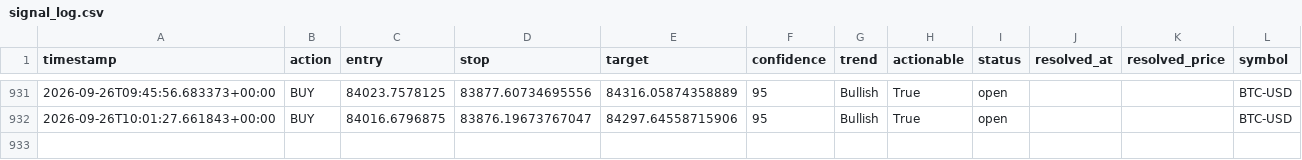
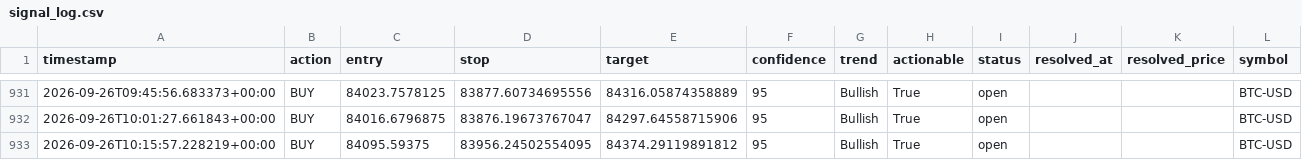
Before and after one commit to wyethmontz/trade-anything, a CSV file: data/signal_log.csv, drawn as a sheet; only a part is shown, gaps mark what is left out.

```diff
--- a/data/signal_log.csv
+++ b/data/signal_log.csv
@@ -932 +932,2 @@ timestamp,action,entry,stop,target,confidence,trend,actionable,status,resolved_a
 2026-09-26T10:01:27.661843+00:00,BUY,84016.6796875,83876.19673767047,84297.64558715906,95,Bullish,True,open,,,BTC-USD
+2026-09-26T10:15:57.228219+00:00,BUY,84095.59375,83956.24502554095,84374.29119891812,95,Bullish,True,open,,,BTC-USD
```
